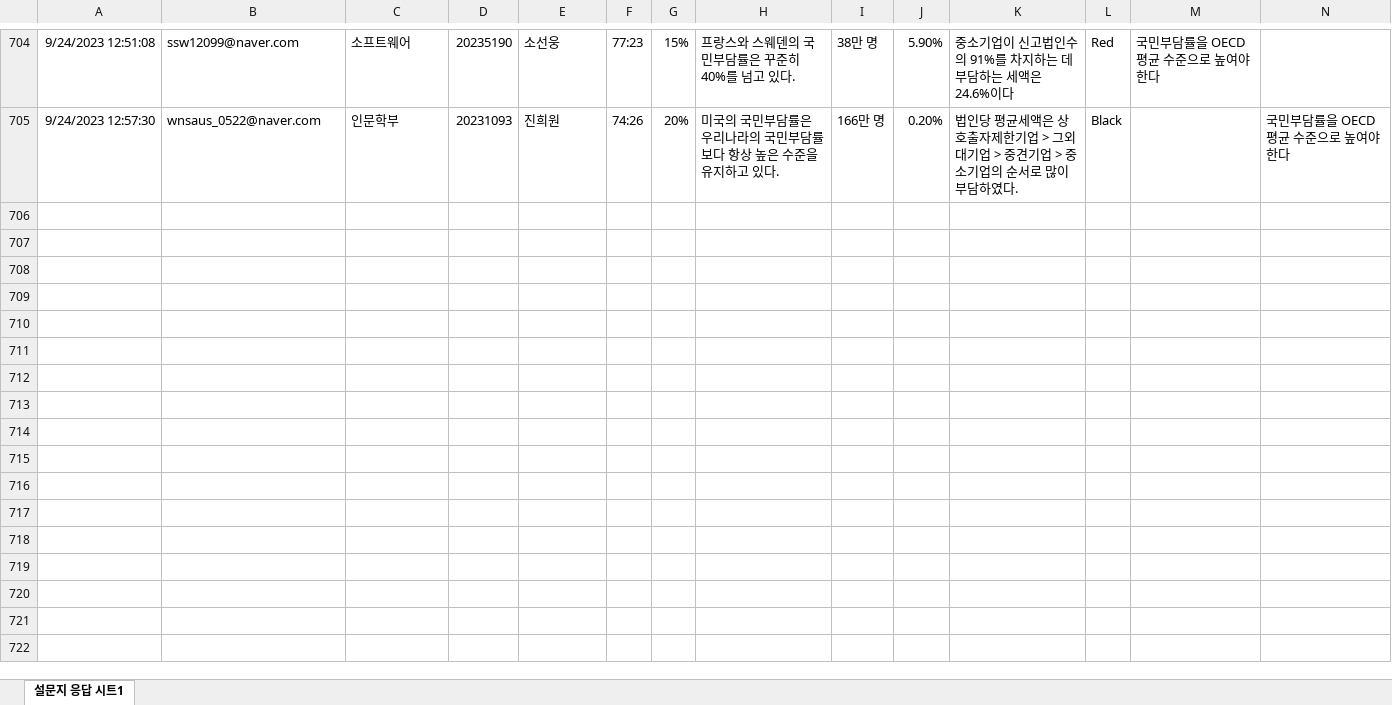
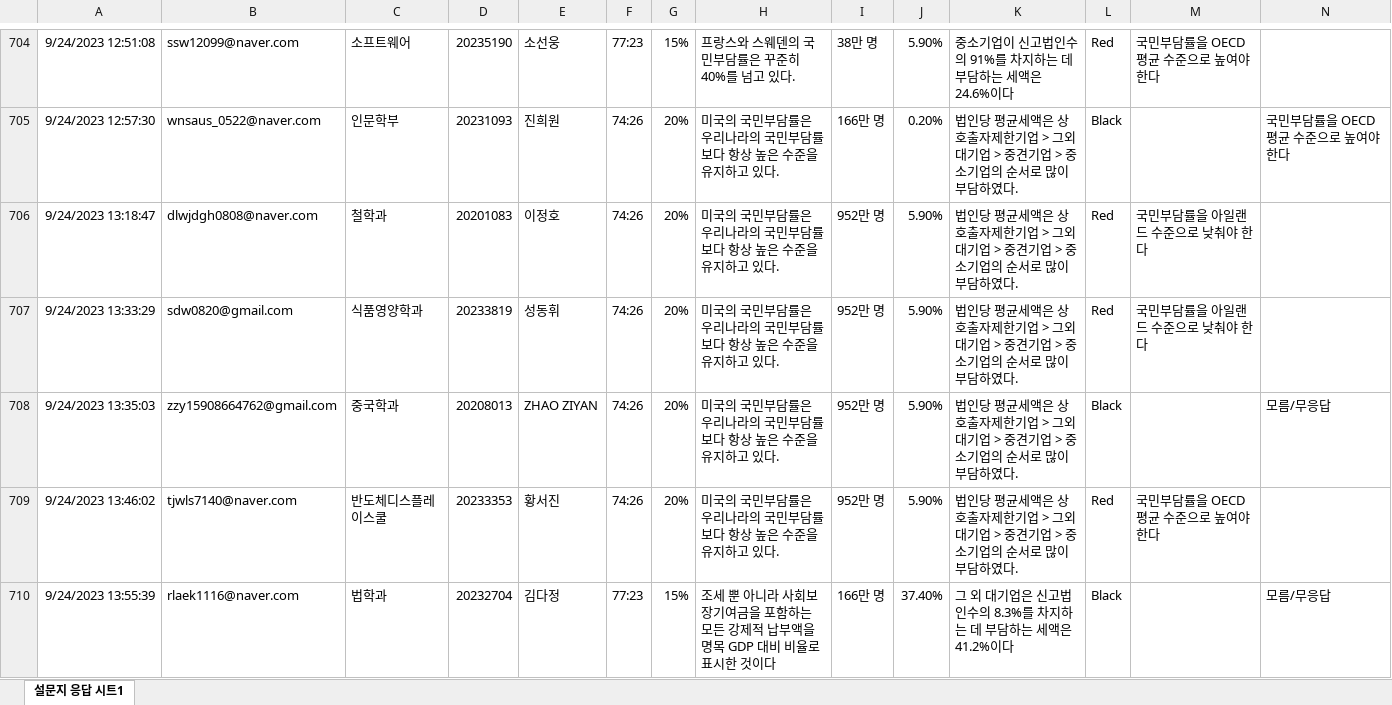
Before and after one commit to kwlee58/class202302, an Excel workbook: data/quiz230911.xlsx, sheet 설문지 응답 시트1, drawn as a sheet; only a part is shown, gaps mark what is left out; values as stored, in another font and other column widths than the file's, no borders; the diff covers the shown part only; the diff names each change by its address in the sheet, - before the commit and + after, or states it on an @@ line.

```diff
--- a/data/quiz230911.xlsx (sheet 설문지 응답 시트1)
+++ b/data/quiz230911.xlsx (sheet 설문지 응답 시트1)
+row 706: 9/24/2023 13:18:47 | dlwjdgh0808@naver.com | 철학과 | 20201083 | 이정호 | 74:26 | 20% | 미국의 국민부담률은 우리나라의 국민부담률보다 항상 높은 수준을 유지하고 있다. | 952만 명 | 5.90% | 법인당 평균세액은 상호출자제한기업 > 그외 대기업 > 중견기업 > 중소기업의 순서로 많이 부담하였다. | Red | 국민부담률을 아일랜드 수준으로 낮춰야 한다
+row 707: 9/24/2023 13:33:29 | sdw0820@gmail.com | 식품영양학과 | 20233819 | 성동휘 | 74:26 | 20% | 미국의 국민부담률은 우리나라의 국민부담률보다 항상 높은 수준을 유지하고 있다. | 952만 명 | 5.90% | 법인당 평균세액은 상호출자제한기업 > 그외 대기업 > 중견기업 > 중소기업의 순서로 많이 부담하였다. | Red | 국민부담률을 아일랜드 수준으로 낮춰야 한다
+row 708: 9/24/2023 13:35:03 | zzy15908664762@gmail.com | 중국학과 | 20208013 | ZHAO ZIYAN | 74:26 | 20% | 미국의 국민부담률은 우리나라의 국민부담률보다 항상 높은 수준을 유지하고 있다. | 952만 명 | 5.90% | 법인당 평균세액은 상호출자제한기업 > 그외 대기업 > 중견기업 > 중소기업의 순서로 많이 부담하였다. | Black |  | 모름/무응답
+row 709: 9/24/2023 13:46:02 | tjwls7140@naver.com | 반도체디스플레이스쿨 | 20233353 | 황서진 | 74:26 | 20% | 미국의 국민부담률은 우리나라의 국민부담률보다 항상 높은 수준을 유지하고 있다. | 952만 명 | 5.90% | 법인당 평균세액은 상호출자제한기업 > 그외 대기업 > 중견기업 > 중소기업의 순서로 많이 부담하였다. | Red | 국민부담률을 OECD 평균 수준으로 높여야 한다
+row 710: 9/24/2023 13:55:39 | rlaek1116@naver.com | 법학과 | 20232704 | 김다정 | 77:23 | 15% | 조세 뿐 아니라 사회보장기여금을 포함하는 모든 강제적 납부액을 명목 GDP 대비 비율로 표시한 것이다 | 166만 명 | 37.40% | 그 외 대기업은 신고법인수의 8.3%를 차지하는 데 부담하는 세액은 41.2%이다 | Black |  | 모름/무응답
```
Also changed, not shown: 41 added rows elsewhere in this sheet, data/quiz230911_tmp.xlsx, data/quiz230918.xlsx, 14 other files.
